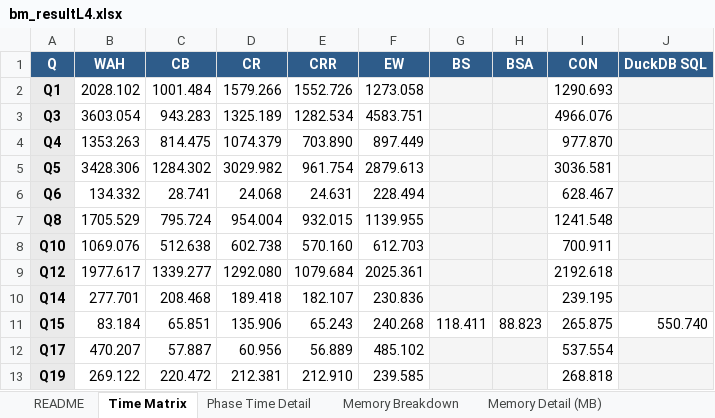
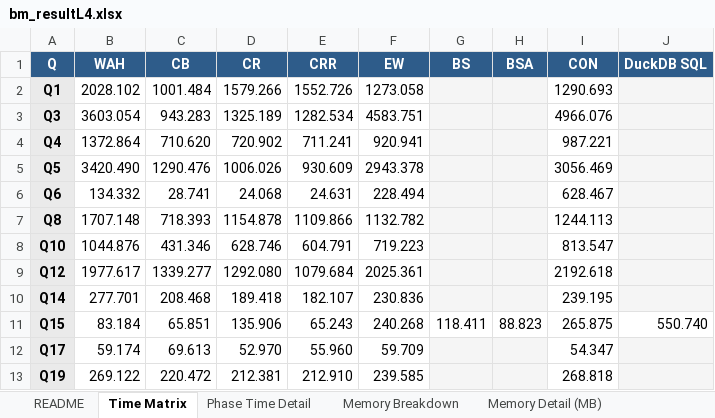
Before and after one commit to junchangwang/duckdb-DDC, an Excel workbook: bm_resultL4.xlsx, sheet Time Matrix, drawn as a sheet; values as stored, in another font and other column widths than the file's, no borders; conditional formats not drawn; the diff names each change by its address in the sheet, - before the commit and + after, or states it on an @@ line.

```diff
--- a/bm_resultL4.xlsx (sheet Time Matrix)
+++ b/bm_resultL4.xlsx (sheet Time Matrix)
-B4 (WAH): 1353.263
+B4 (WAH): 1372.864
-C4 (CB): 814.475
+C4 (CB): 710.620
-D4 (CR): 1074.379
+D4 (CR): 720.902
-E4 (CRR): 703.890
+E4 (CRR): 711.241
-F4 (EW): 897.449
+F4 (EW): 920.941
-I4 (CON): 977.870
+I4 (CON): 987.221
-B5 (WAH): 3428.306
+B5 (WAH): 3420.490
-C5 (CB): 1284.302
+C5 (CB): 1290.476
-D5 (CR): 3029.982
+D5 (CR): 1006.026
-E5 (CRR): 961.754
+E5 (CRR): 930.609
-F5 (EW): 2879.613
+F5 (EW): 2943.378
-I5 (CON): 3036.581
+I5 (CON): 3056.469
-B7 (WAH): 1705.529
+B7 (WAH): 1707.148
-C7 (CB): 795.724
+C7 (CB): 718.393
-D7 (CR): 954.004
+D7 (CR): 1154.878
-E7 (CRR): 932.015
+E7 (CRR): 1109.866
-F7 (EW): 1139.955
+F7 (EW): 1132.782
-I7 (CON): 1241.548
+I7 (CON): 1244.113
-B8 (WAH): 1069.076
+B8 (WAH): 1044.876
-C8 (CB): 512.638
+C8 (CB): 431.346
-D8 (CR): 602.738
+D8 (CR): 628.746
-E8 (CRR): 570.160
+E8 (CRR): 604.791
-F8 (EW): 612.703
+F8 (EW): 719.223
-I8 (CON): 700.911
+I8 (CON): 813.547
-B12 (WAH): 470.207
+B12 (WAH): 59.174
-C12 (CB): 57.887
+C12 (CB): 69.613
-D12 (CR): 60.956
+D12 (CR): 52.970
-E12 (CRR): 56.889
+E12 (CRR): 55.960
-F12 (EW): 485.102
+F12 (EW): 59.709
-I12 (CON): 537.554
+I12 (CON): 54.347
```
Also changed, not shown: sheet Phase Time Detail, 10 other files.
